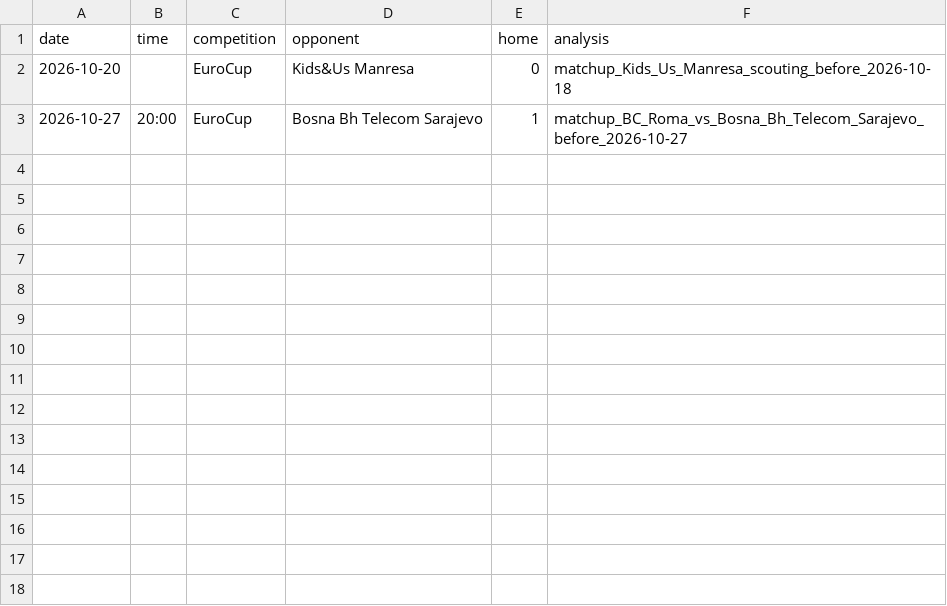
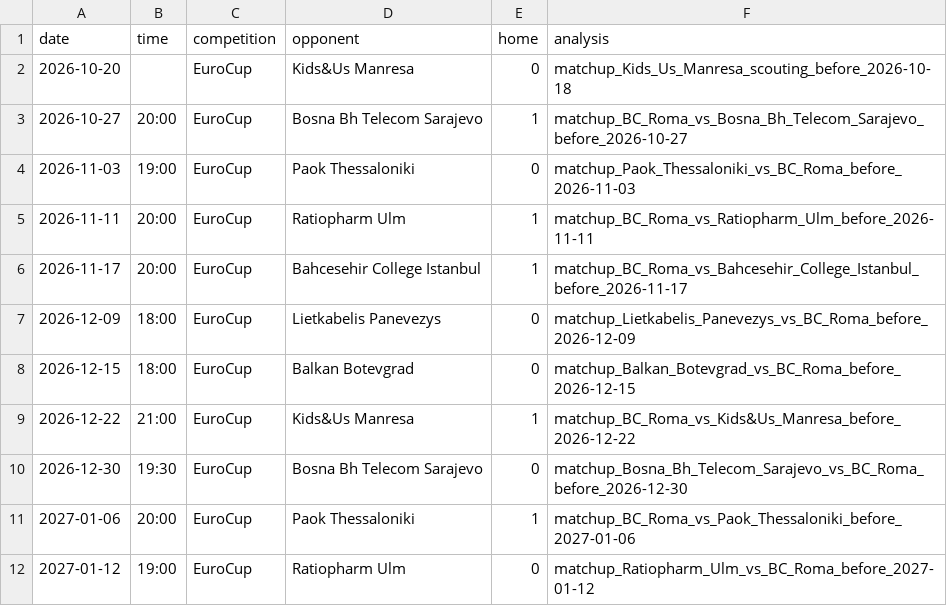
Before and after one commit to martinig94/bc-roma-2627-analysis, a CSV file: weekly/schedule.csv, drawn as a sheet; the diff names each change by its address in the sheet, - before the commit and + after, or states it on an @@ line.

```diff
--- a/weekly/schedule.csv
+++ b/weekly/schedule.csv
+row 4: 2026-11-03 | 19:00 | EuroCup | Paok Thessaloniki | 0 | matchup_Paok_Thessaloniki_vs_BC_Roma_before_2026-11-03
+row 5: 2026-11-11 | 20:00 | EuroCup | Ratiopharm Ulm | 1 | matchup_BC_Roma_vs_Ratiopharm_Ulm_before_2026-11-11
+row 6: 2026-11-17 | 20:00 | EuroCup | Bahcesehir College Istanbul | 1 | matchup_BC_Roma_vs_Bahcesehir_College_Istanbul_before_2026-11-17
+row 7: 2026-12-09 | 18:00 | EuroCup | Lietkabelis Panevezys | 0 | matchup_Lietkabelis_Panevezys_vs_BC_Roma_before_2026-12-09
+row 8: 2026-12-15 | 18:00 | EuroCup | Balkan Botevgrad | 0 | matchup_Balkan_Botevgrad_vs_BC_Roma_before_2026-12-15
+row 9: 2026-12-22 | 21:00 | EuroCup | Kids&Us Manresa | 1 | matchup_BC_Roma_vs_Kids&Us_Manresa_before_2026-12-22
+row 10: 2026-12-30 | 19:30 | EuroCup | Bosna Bh Telecom Sarajevo | 0 | matchup_Bosna_Bh_Telecom_Sarajevo_vs_BC_Roma_before_2026-12-30
+row 11: 2027-01-06 | 20:00 | EuroCup | Paok Thessaloniki | 1 | matchup_BC_Roma_vs_Paok_Thessaloniki_before_2027-01-06
+row 12: 2027-01-12 | 19:00 | EuroCup | Ratiopharm Ulm | 0 | matchup_Ratiopharm_Ulm_vs_BC_Roma_before_2027-01-12
```
Also changed, not shown: data/eurocup/people.csv, data/eurocup/results.csv, 41 other files.
